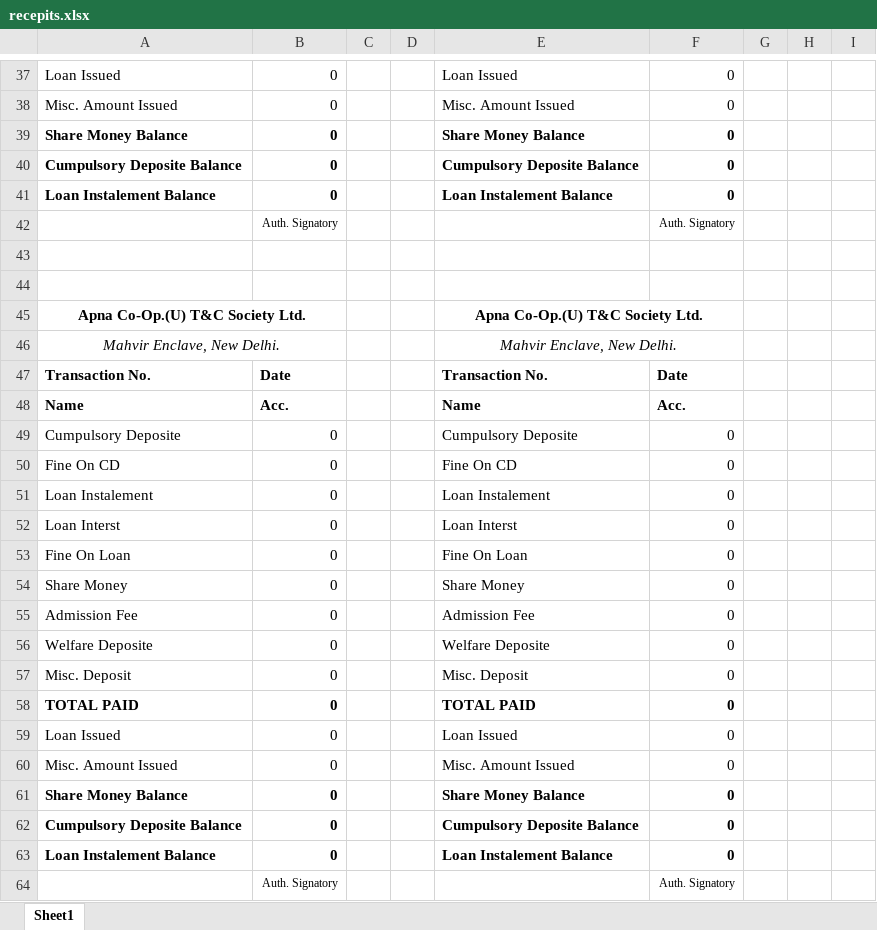
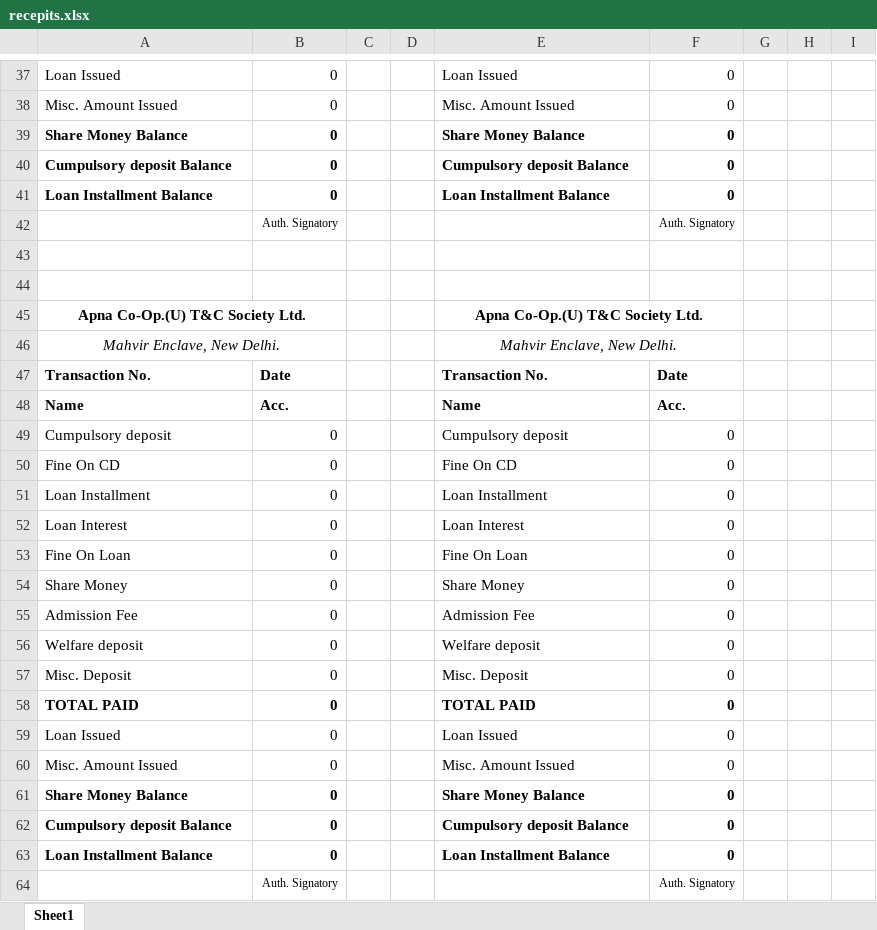
Before and after one commit to RishabhKr97/SocietyGeneral, an Excel workbook: Receipts/recepits.xlsx, sheet Sheet1, drawn as a sheet; only a part is shown, gaps mark what is left out; values as stored, in another font and other column widths than the file's, no borders; the diff covers the shown part only; the diff names each change by its address in the sheet, - before the commit and + after, or states it on an @@ line.

```diff
--- a/Receipts/recepits.xlsx (sheet Sheet1)
+++ b/Receipts/recepits.xlsx (sheet Sheet1)
-A40: Cumpulsory Deposite Balance
+A40: Cumpulsory deposit Balance
-E40: Cumpulsory Deposite Balance
+E40: Cumpulsory deposit Balance
-A41: Loan Instalement Balance
+A41: Loan Installment Balance
-E41: Loan Instalement Balance
+E41: Loan Installment Balance
-A49: Cumpulsory Deposite
+A49: Cumpulsory deposit
-E49: Cumpulsory Deposite
+E49: Cumpulsory deposit
-A51: Loan Instalement
+A51: Loan Installment
-E51: Loan Instalement
+E51: Loan Installment
-A52: Loan Interst
+A52: Loan Interest
-E52: Loan Interst
+E52: Loan Interest
-A56: Welfare Deposite
+A56: Welfare deposit
-E56: Welfare Deposite
+E56: Welfare deposit
-A62: Cumpulsory Deposite Balance
+A62: Cumpulsory deposit Balance
-E62: Cumpulsory Deposite Balance
+E62: Cumpulsory deposit Balance
-A63: Loan Instalement Balance
+A63: Loan Installment Balance
-E63: Loan Instalement Balance
+E63: Loan Installment Balance
```
Also changed, not shown: 20 edited cells elsewhere in this sheet, formulas that keep their value, 2 other files.
